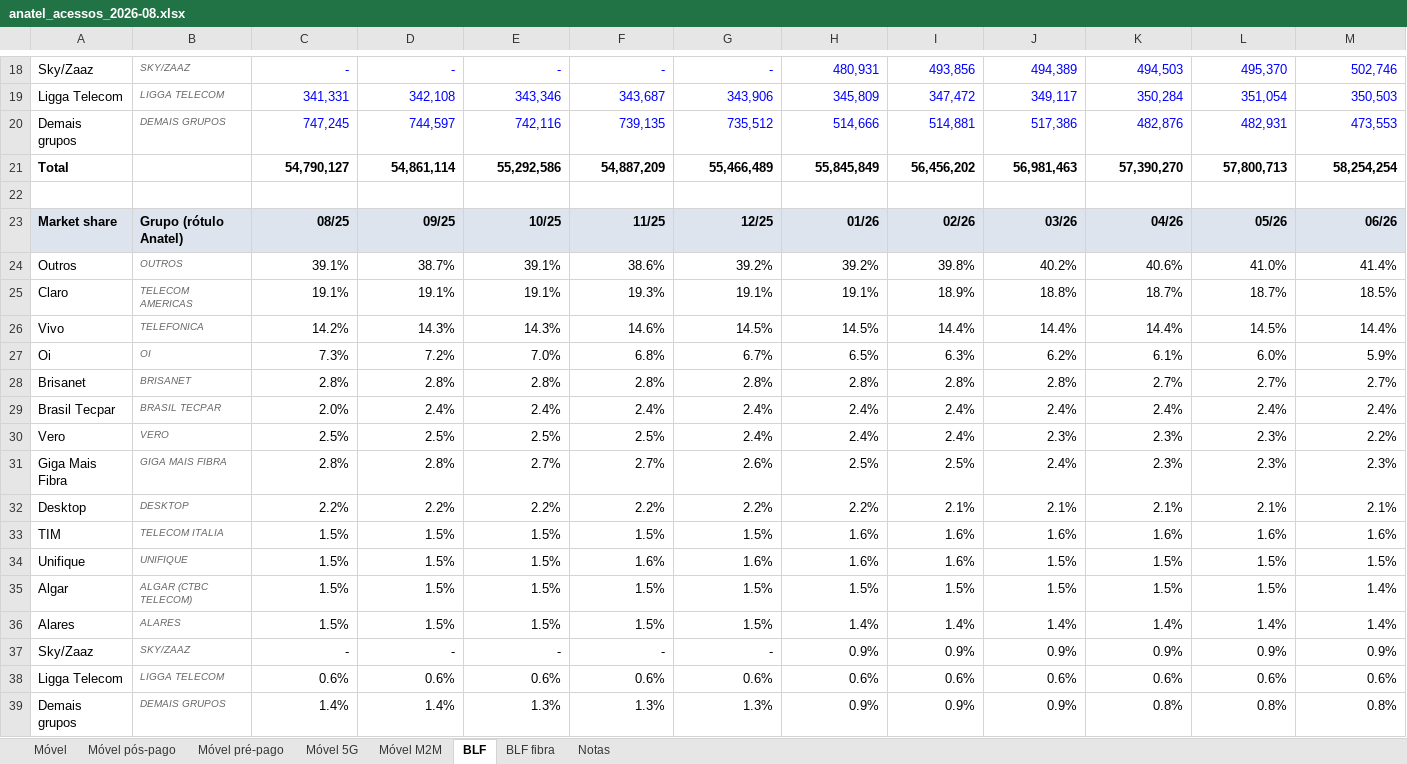
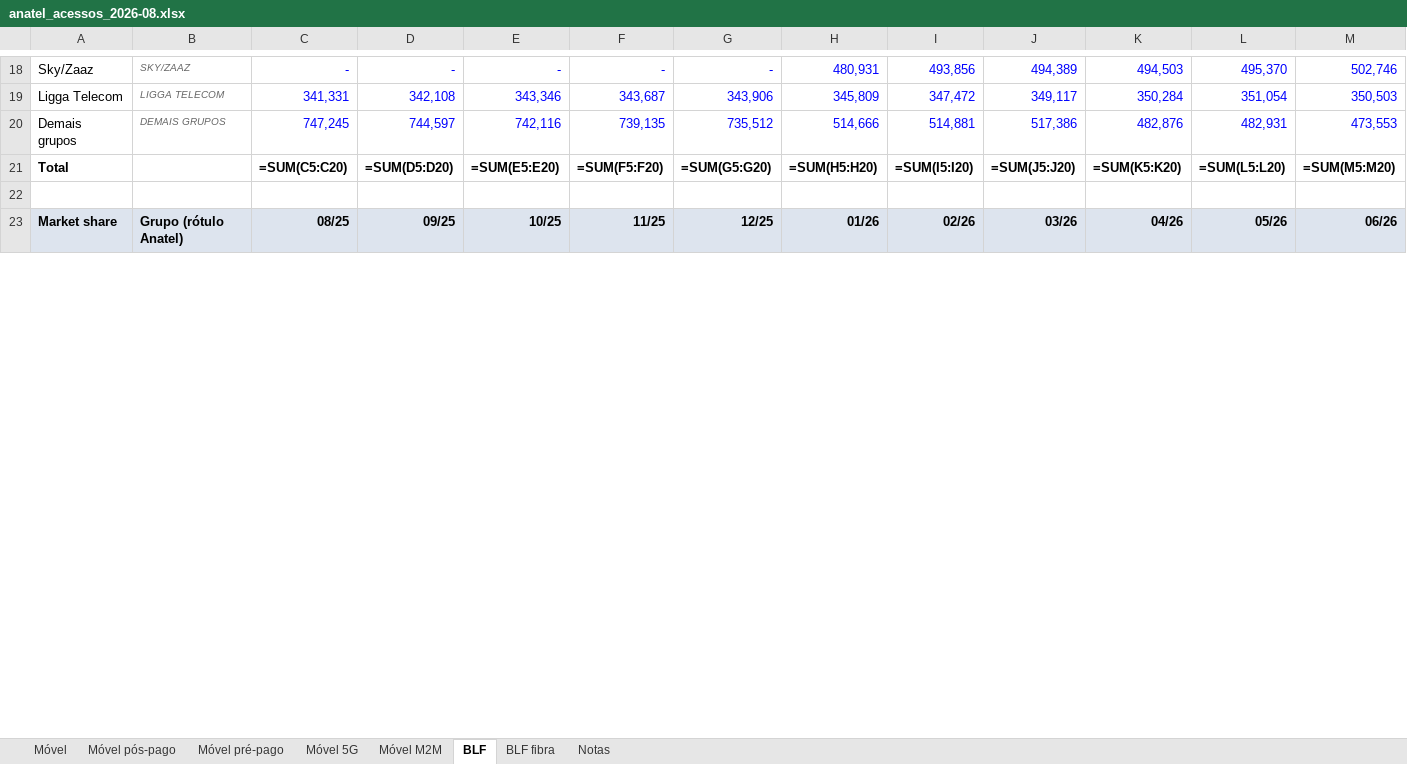
Before and after one commit to mmagalhaes2001/Monitor-dados, an Excel workbook: resultados/anatel/anatel_acessos_2026-08.xlsx, sheet BLF, drawn as a sheet; only a part is shown, gaps mark what is left out; values as stored, in another font and other column widths than the file's, no borders; formulas without a stored value are shown as written; removed rows and columns are numbered as before the commit, all else as after; rows hold the shown columns only; the diff covers the shown part only; the diff names each change by its address in the sheet, - before the commit and + after, or states it on an @@ line.

```diff
--- a/resultados/anatel/anatel_acessos_2026-08.xlsx (sheet BLF)
+++ b/resultados/anatel/anatel_acessos_2026-08.xlsx (sheet BLF)
-row 21: Total |  | 54,790,127 | 54,861,114 | 55,292,586 | 54,887,209 | 55,466,489 | 55,845,849 | 56,456,202 | 56,981,463 | 57,390,270 | 57,800,713 | 58,254,254
+row 21: Total |  | =SUM(C5:C20) | =SUM(D5:D20) | =SUM(E5:E20) | =SUM(F5:F20) | =SUM(G5:G20) | =SUM(H5:H20) | =SUM(I5:I20) | =SUM(J5:J20) | =SUM(K5:K20) | =SUM(L5:L20) | =SUM(M5:M20)
-row 24: Outros | OUTROS | 39.1% | 38.7% | 39.1% | 38.6% | 39.2% | 39.2% | 39.8% | 40.2% | 40.6% | 41.0% | 41.4%
-row 25: Claro | TELECOM AMERICAS | 19.1% | 19.1% | 19.1% | 19.3% | 19.1% | 19.1% | 18.9% | 18.8% | 18.7% | 18.7% | 18.5%
-row 26: Vivo | TELEFONICA | 14.2% | 14.3% | 14.3% | 14.6% | 14.5% | 14.5% | 14.4% | 14.4% | 14.4% | 14.5% | 14.4%
-row 27: Oi | OI | 7.3% | 7.2% | 7.0% | 6.8% | 6.7% | 6.5% | 6.3% | 6.2% | 6.1% | 6.0% | 5.9%
-row 28: Brisanet | BRISANET | 2.8% | 2.8% | 2.8% | 2.8% | 2.8% | 2.8% | 2.8% | 2.8% | 2.7% | 2.7% | 2.7%
-row 29: Brasil Tecpar | BRASIL TECPAR | 2.0% | 2.4% | 2.4% | 2.4% | 2.4% | 2.4% | 2.4% | 2.4% | 2.4% | 2.4% | 2.4%
-row 30: Vero | VERO | 2.5% | 2.5% | 2.5% | 2.5% | 2.4% | 2.4% | 2.4% | 2.3% | 2.3% | 2.3% | 2.2%
-row 31: Giga Mais Fibra | GIGA MAIS FIBRA | 2.8% | 2.8% | 2.7% | 2.7% | 2.6% | 2.5% | 2.5% | 2.4% | 2.3% | 2.3% | 2.3%
-row 32: Desktop | DESKTOP | 2.2% | 2.2% | 2.2% | 2.2% | 2.2% | 2.2% | 2.1% | 2.1% | 2.1% | 2.1% | 2.1%
-row 33: TIM | TELECOM ITALIA | 1.5% | 1.5% | 1.5% | 1.5% | 1.5% | 1.6% | 1.6% | 1.6% | 1.6% | 1.6% | 1.6%
-row 34: Unifique | UNIFIQUE | 1.5% | 1.5% | 1.5% | 1.6% | 1.6% | 1.6% | 1.6% | 1.5% | 1.5% | 1.5% | 1.5%
-row 35: Algar | ALGAR (CTBC TELECOM) | 1.5% | 1.5% | 1.5% | 1.5% | 1.5% | 1.5% | 1.5% | 1.5% | 1.5% | 1.5% | 1.4%
-row 36: Alares | ALARES | 1.5% | 1.5% | 1.5% | 1.5% | 1.5% | 1.4% | 1.4% | 1.4% | 1.4% | 1.4% | 1.4%
-row 37: Sky/Zaaz | SKY/ZAAZ | - | - | - | - | - | 0.9% | 0.9% | 0.9% | 0.9% | 0.9% | 0.9%
-row 38: Ligga Telecom | LIGGA TELECOM | 0.6% | 0.6% | 0.6% | 0.6% | 0.6% | 0.6% | 0.6% | 0.6% | 0.6% | 0.6% | 0.6%
-row 39: Demais grupos | DEMAIS GRUPOS | 1.4% | 1.4% | 1.3% | 1.3% | 1.3% | 0.9% | 0.9% | 0.9% | 0.8% | 0.8% | 0.8%
```
Also changed, not shown: 51 added rows and 35 removed rows elsewhere in this sheet, sheet BLF fibra, sheet Móvel pós-pago, sheet Móvel, sheet Móvel M2M, sheet Móvel pré-pago, sheet Móvel 5G, 1 more sheet.
